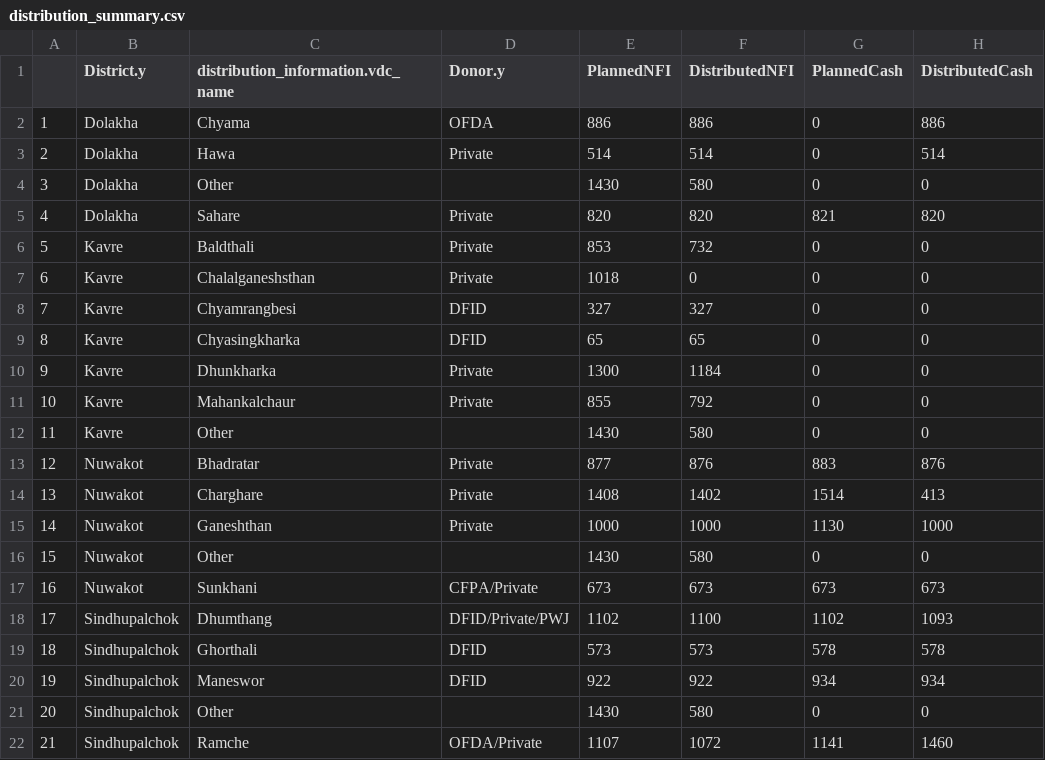
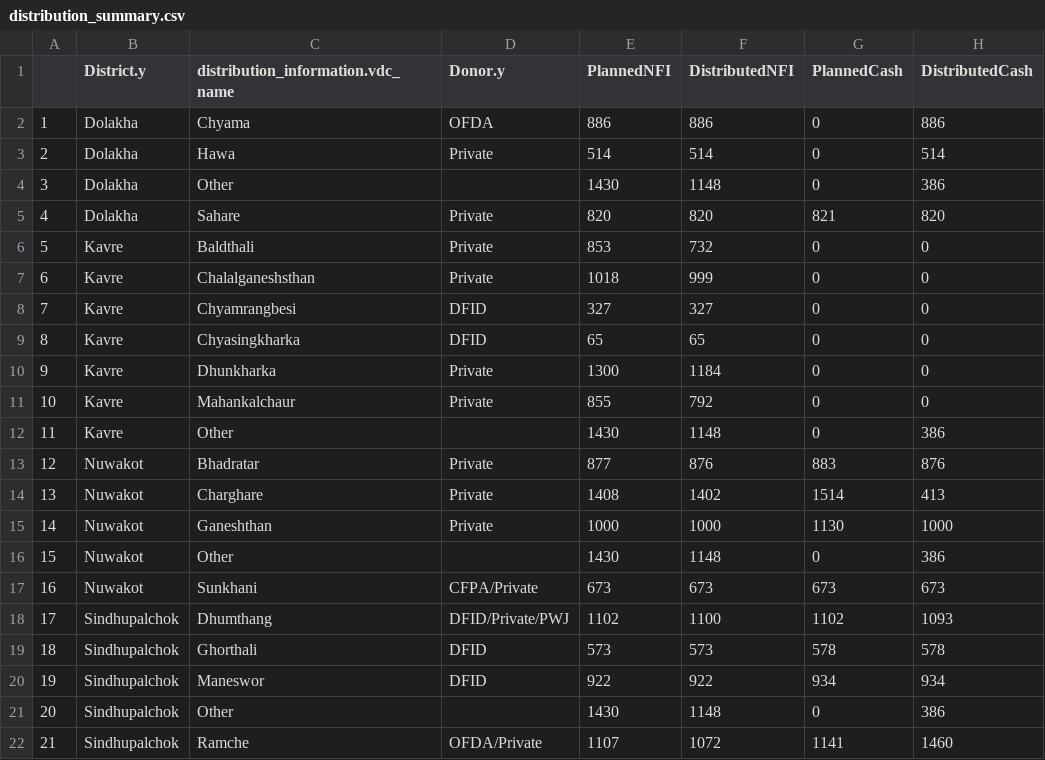
Before and after one commit to KathmanduLivingLabs/DistributionSummary, a CSV file: distribution_summary.csv, drawn as a sheet.

```diff
--- a/distribution_summary.csv
+++ b/distribution_summary.csv
@@ -3,6 +3,6 @@
 "2","Dolakha","Hawa","Private",514,514,0,514
-"3","Dolakha","Other","",1430,580,0,0
+"3","Dolakha","Other","",1430,1148,0,386
 "4","Dolakha","Sahare","Private",820,820,821,820
 "5","Kavre","Baldthali","Private",853,732,0,0
-"6","Kavre","Chalalganeshsthan","Private",1018,0,0,0
+"6","Kavre","Chalalganeshsthan","Private",1018,999,0,0
 "7","Kavre","Chyamrangbesi","DFID",327,327,0,0
@@ -11,3 +11,3 @@
 "10","Kavre","Mahankalchaur","Private",855,792,0,0
-"11","Kavre","Other","",1430,580,0,0
+"11","Kavre","Other","",1430,1148,0,386
 "12","Nuwakot","Bhadratar","Private",877,876,883,876
@@ -15,3 +15,3 @@
 "14","Nuwakot","Ganeshthan","Private",1000,1000,1130,1000
-"15","Nuwakot","Other","",1430,580,0,0
+"15","Nuwakot","Other","",1430,1148,0,386
 "16","Nuwakot","Sunkhani","CFPA/Private",673,673,673,673
@@ -20,3 +20,3 @@
 "19","Sindhupalchok","Maneswor","DFID",922,922,934,934
-"20","Sindhupalchok","Other","",1430,580,0,0
+"20","Sindhupalchok","Other","",1430,1148,0,386
 "21","Sindhupalchok","Ramche","OFDA/Private",1107,1072,1141,1460
```
Also changed, not shown: donor_table.csv, 2 other files.
